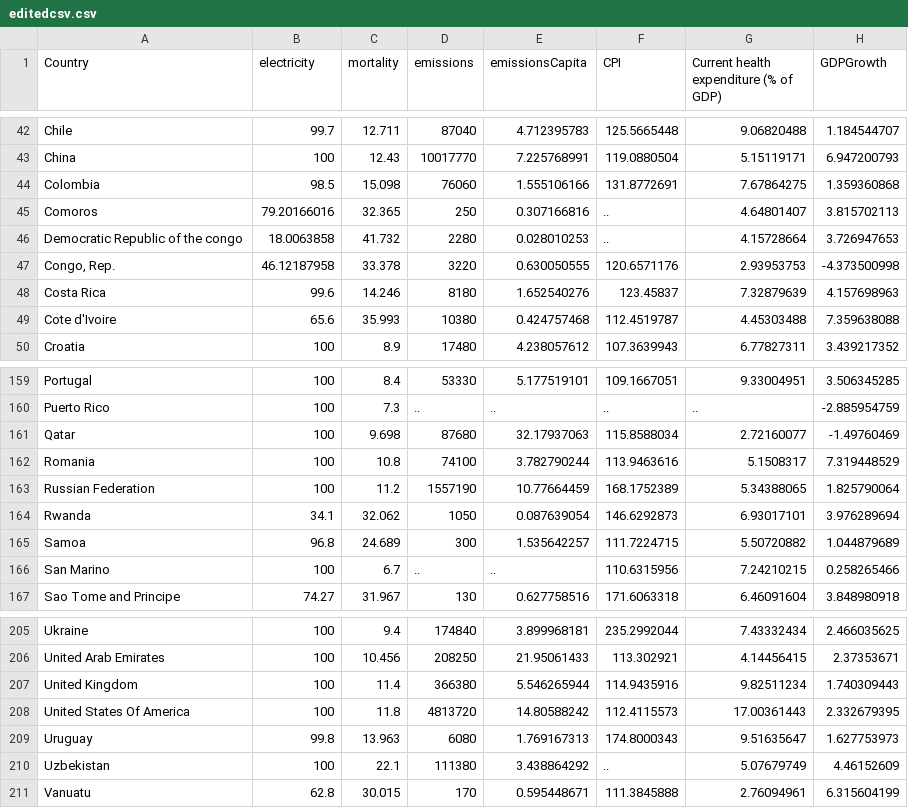
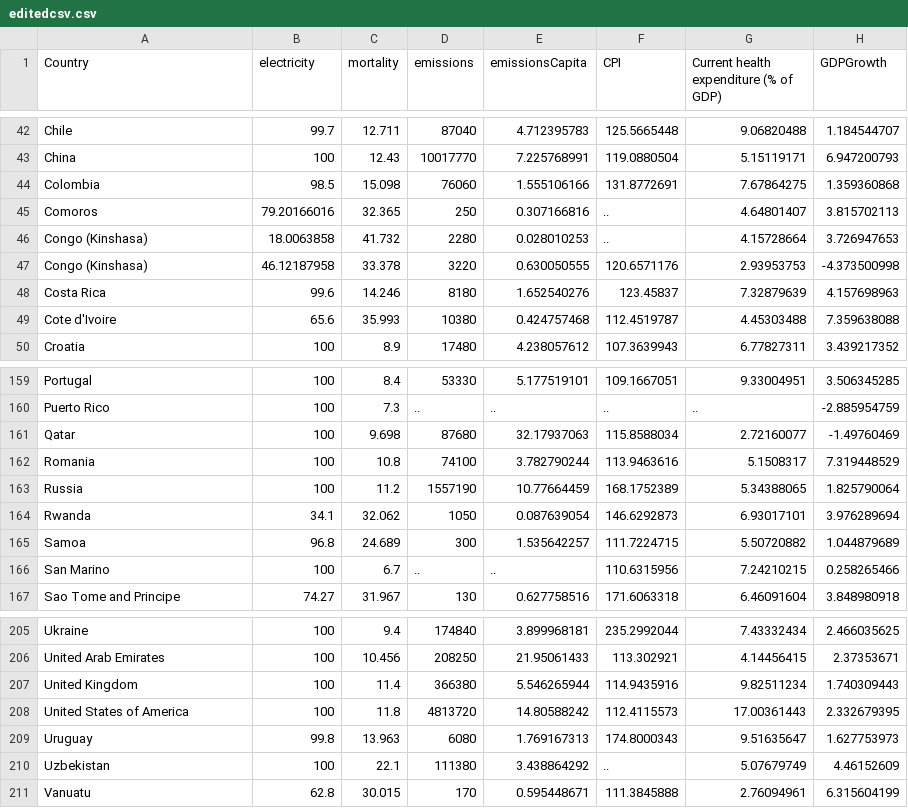
Before and after one commit to Sancho17/FIT3179, a CSV file: editedcsv.csv, drawn as a sheet; only a part is shown, gaps mark what is left out; the diff names each change by its address in the sheet, - before the commit and + after, or states it on an @@ line.

Commit message:
Update editedcsv.csv

```diff
--- a/editedcsv.csv
+++ b/editedcsv.csv
-A46 (Country): Democratic Republic of the congo
+A46 (Country): Congo (Kinshasa)
-A47 (Country): Congo, Rep.
+A47 (Country): Congo (Kinshasa)
-A163 (Country): Russian Federation
+A163 (Country): Russia
-A208 (Country): United States Of America
+A208 (Country): United States of America
```
